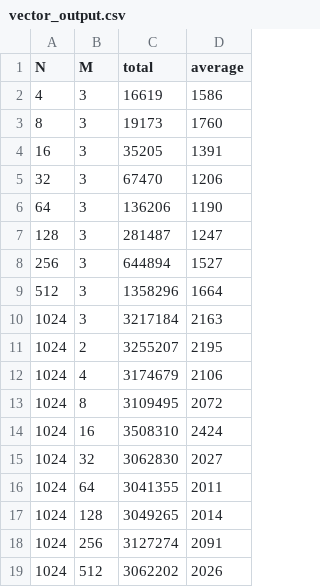
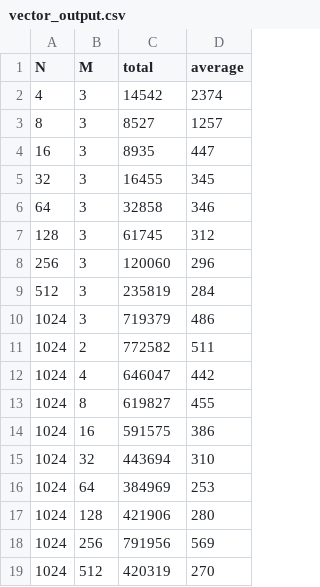
Before and after one commit to chandlerteigen/cpts-223-wsu, a CSV file: vector_output.csv, drawn as a sheet.

```diff
--- a/vector_output.csv
+++ b/vector_output.csv
@@ -1,19 +1,19 @@
 N,M,total,average
-4,3,16619,1586
-8,3,19173,1760
-16,3,35205,1391
-32,3,67470,1206
-64,3,136206,1190
-128,3,281487,1247
-256,3,644894,1527
-512,3,1358296,1664
-1024,3,3217184,2163
-1024,2,3255207,2195
-1024,4,3174679,2106
-1024,8,3109495,2072
-1024,16,3508310,2424
-1024,32,3062830,2027
-1024,64,3041355,2011
-1024,128,3049265,2014
-1024,256,3127274,2091
-1024,512,3062202,2026
+4,3,14542,2374
+8,3,8527,1257
+16,3,8935,447
+32,3,16455,345
+64,3,32858,346
+128,3,61745,312
+256,3,120060,296
+512,3,235819,284
+1024,3,719379,486
+1024,2,772582,511
+1024,4,646047,442
+1024,8,619827,455
+1024,16,591575,386
+1024,32,443694,310
+1024,64,384969,253
+1024,128,421906,280
+1024,256,791956,569
+1024,512,420319,270
```
Also changed, not shown: list_output.csv, 7 other files.
